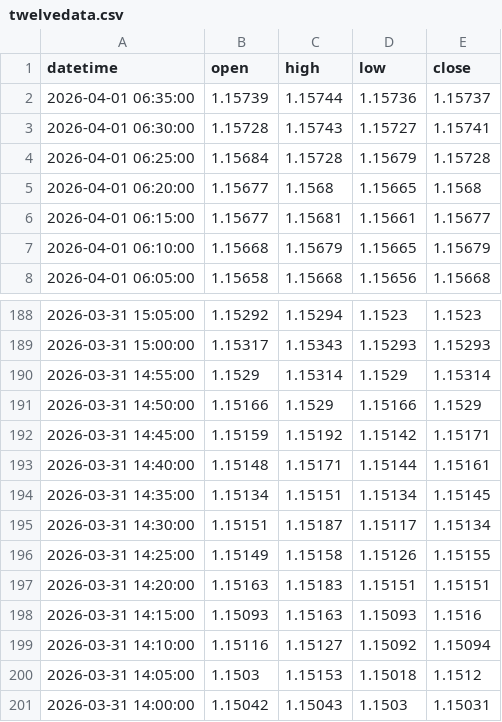
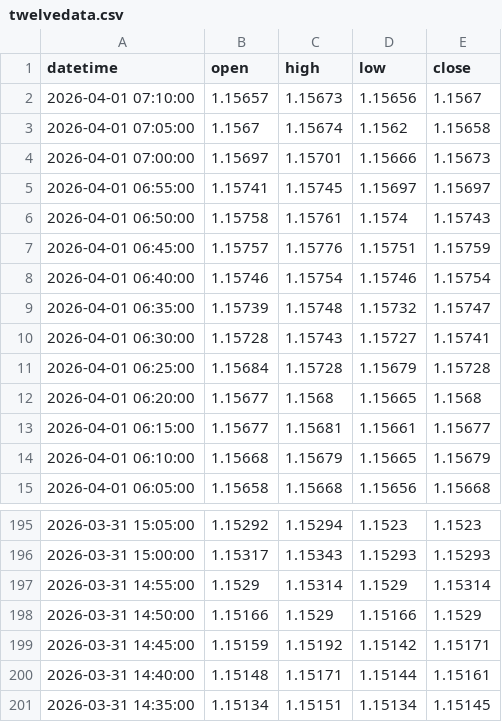
Before and after one commit to meryemmi2000-ui/eurusd-feeds, a CSV file: data/twelvedata.csv, drawn as a sheet; only a part is shown, gaps mark what is left out.

```diff
--- a/data/twelvedata.csv
+++ b/data/twelvedata.csv
@@ -1,3 +1,10 @@
 datetime;open;high;low;close
-2026-04-01 06:35:00;1.15739;1.15744;1.15736;1.15737
+2026-04-01 07:10:00;1.15657;1.15673;1.15656;1.1567
+2026-04-01 07:05:00;1.1567;1.15674;1.1562;1.15658
+2026-04-01 07:00:00;1.15697;1.15701;1.15666;1.15673
+2026-04-01 06:55:00;1.15741;1.15745;1.15697;1.15697
+2026-04-01 06:50:00;1.15758;1.15761;1.1574;1.15743
+2026-04-01 06:45:00;1.15757;1.15776;1.15751;1.15759
+2026-04-01 06:40:00;1.15746;1.15754;1.15746;1.15754
+2026-04-01 06:35:00;1.15739;1.15748;1.15732;1.15747
 2026-04-01 06:30:00;1.15728;1.15743;1.15727;1.15741
@@ -194,8 +201 @@ datetime;open;high;low;close
 2026-03-31 14:35:00;1.15134;1.15151;1.15134;1.15145
-2026-03-31 14:30:00;1.15151;1.15187;1.15117;1.15134
-2026-03-31 14:25:00;1.15149;1.15158;1.15126;1.15155
-2026-03-31 14:20:00;1.15163;1.15183;1.15151;1.15151
-2026-03-31 14:15:00;1.15093;1.15163;1.15093;1.1516
-2026-03-31 14:10:00;1.15116;1.15127;1.15092;1.15094
-2026-03-31 14:05:00;1.1503;1.15153;1.15018;1.1512
-2026-03-31 14:00:00;1.15042;1.15043;1.1503;1.15031
```
Also changed, not shown: 1 other file.
